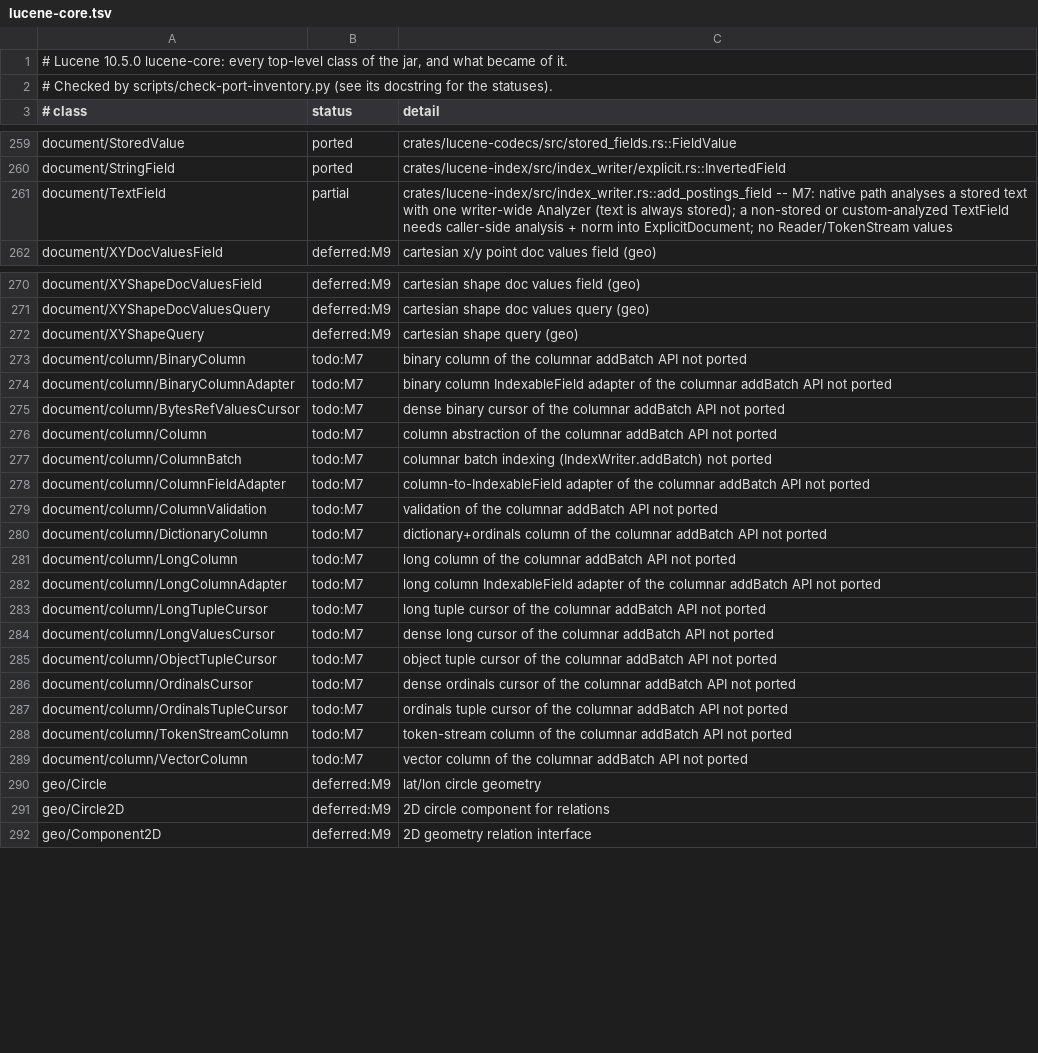
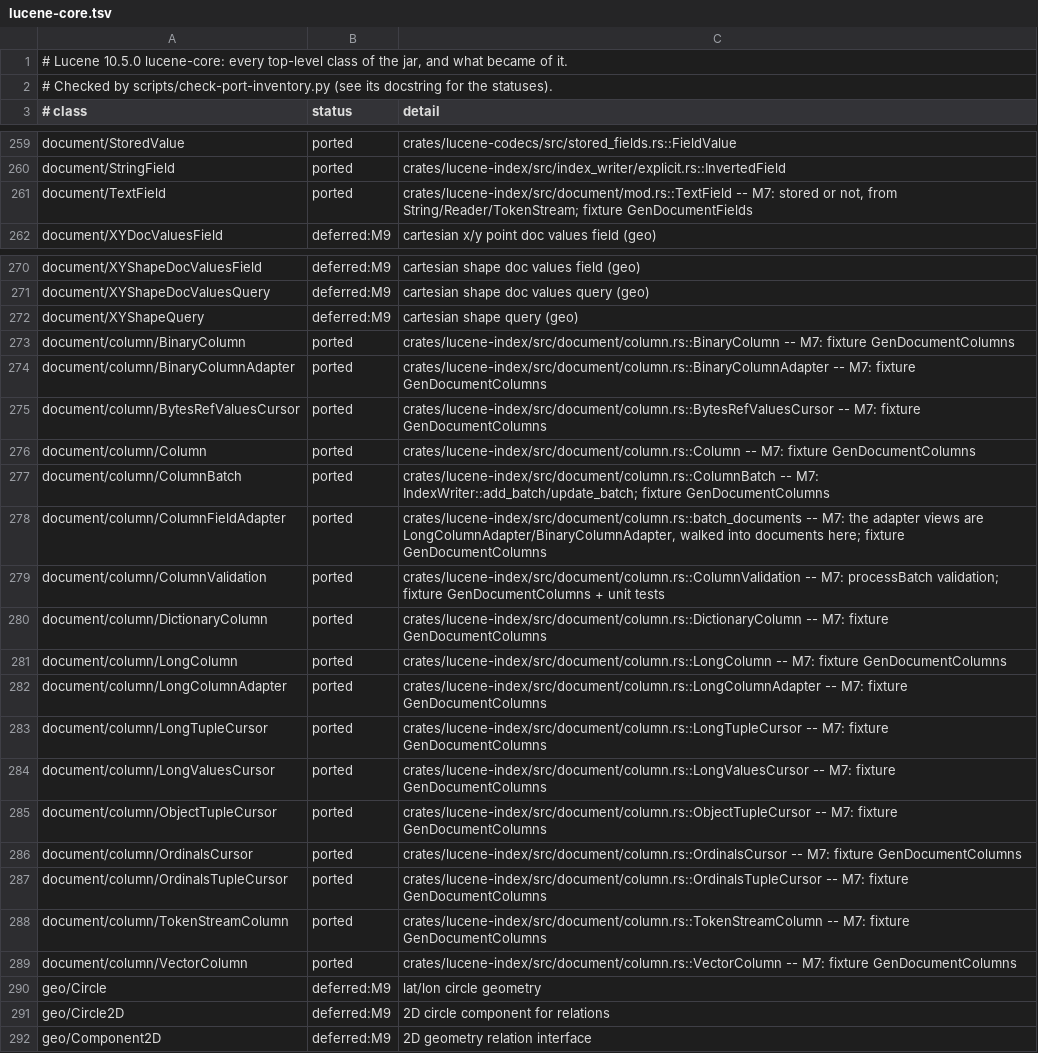
Before and after one commit to huyz0/lucene-rust, a TSV file: docs/inventory/lucene-core.tsv, drawn as a sheet; only a part is shown, gaps mark what is left out; the diff covers the shown part only.

```diff
--- a/docs/inventory/lucene-core.tsv
+++ b/docs/inventory/lucene-core.tsv
@@ -260,3 +260,3 @@ document/StoredValue	ported	crates/lucene-codecs/src/stored_fields.rs::FieldValu
 document/StringField	ported	crates/lucene-index/src/index_writer/explicit.rs::InvertedField
-document/TextField	partial	crates/lucene-index/src/index_writer.rs::add_postings_field -- M7: native path analyses a stored text with one writer-wide Analyzer (text is always stored); a non-stored or custom-analyzed TextField needs caller-side analysis + norm into ExplicitDocument; no Reader/TokenStream values
+document/TextField	ported	crates/lucene-index/src/document/mod.rs::TextField -- M7: stored or not, from String/Reader/TokenStream; fixture GenDocumentFields
 document/XYDocValuesField	deferred:M9	cartesian x/y point doc values field (geo)
@@ -272,19 +272,19 @@ document/XYShapeDocValuesQuery	deferred:M9	cartesian shape doc values query (geo
 document/XYShapeQuery	deferred:M9	cartesian shape query (geo)
-document/column/BinaryColumn	todo:M7	binary column of the columnar addBatch API not ported
-document/column/BinaryColumnAdapter	todo:M7	binary column IndexableField adapter of the columnar addBatch API not ported
-document/column/BytesRefValuesCursor	todo:M7	dense binary cursor of the columnar addBatch API not ported
-document/column/Column	todo:M7	column abstraction of the columnar addBatch API not ported
-document/column/ColumnBatch	todo:M7	columnar batch indexing (IndexWriter.addBatch) not ported
-document/column/ColumnFieldAdapter	todo:M7	column-to-IndexableField adapter of the columnar addBatch API not ported
-document/column/ColumnValidation	todo:M7	validation of the columnar addBatch API not ported
-document/column/DictionaryColumn	todo:M7	dictionary+ordinals column of the columnar addBatch API not ported
-document/column/LongColumn	todo:M7	long column of the columnar addBatch API not ported
-document/column/LongColumnAdapter	todo:M7	long column IndexableField adapter of the columnar addBatch API not ported
-document/column/LongTupleCursor	todo:M7	long tuple cursor of the columnar addBatch API not ported
-document/column/LongValuesCursor	todo:M7	dense long cursor of the columnar addBatch API not ported
-document/column/ObjectTupleCursor	todo:M7	object tuple cursor of the columnar addBatch API not ported
-document/column/OrdinalsCursor	todo:M7	dense ordinals cursor of the columnar addBatch API not ported
-document/column/OrdinalsTupleCursor	todo:M7	ordinals tuple cursor of the columnar addBatch API not ported
-document/column/TokenStreamColumn	todo:M7	token-stream column of the columnar addBatch API not ported
-document/column/VectorColumn	todo:M7	vector column of the columnar addBatch API not ported
+document/column/BinaryColumn	ported	crates/lucene-index/src/document/column.rs::BinaryColumn -- M7: fixture GenDocumentColumns
+document/column/BinaryColumnAdapter	ported	crates/lucene-index/src/document/column.rs::BinaryColumnAdapter -- M7: fixture GenDocumentColumns
+document/column/BytesRefValuesCursor	ported	crates/lucene-index/src/document/column.rs::BytesRefValuesCursor -- M7: fixture GenDocumentColumns
+document/column/Column	ported	crates/lucene-index/src/document/column.rs::Column -- M7: fixture GenDocumentColumns
+document/column/ColumnBatch	ported	crates/lucene-index/src/document/column.rs::ColumnBatch -- M7: IndexWriter::add_batch/update_batch; fixture GenDocumentColumns
+document/column/ColumnFieldAdapter	ported	crates/lucene-index/src/document/column.rs::batch_documents -- M7: the adapter views are LongColumnAdapter/BinaryColumnAdapter, walked into documents here; fixture GenDocumentColumns
+document/column/ColumnValidation	ported	crates/lucene-index/src/document/column.rs::ColumnValidation -- M7: processBatch validation; fixture GenDocumentColumns + unit tests
+document/column/DictionaryColumn	ported	crates/lucene-index/src/document/column.rs::DictionaryColumn -- M7: fixture GenDocumentColumns
+document/column/LongColumn	ported	crates/lucene-index/src/document/column.rs::LongColumn -- M7: fixture GenDocumentColumns
+document/column/LongColumnAdapter	ported	crates/lucene-index/src/document/column.rs::LongColumnAdapter -- M7: fixture GenDocumentColumns
+document/column/LongTupleCursor	ported	crates/lucene-index/src/document/column.rs::LongTupleCursor -- M7: fixture GenDocumentColumns
+document/column/LongValuesCursor	ported	crates/lucene-index/src/document/column.rs::LongValuesCursor -- M7: fixture GenDocumentColumns
+document/column/ObjectTupleCursor	ported	crates/lucene-index/src/document/column.rs::ObjectTupleCursor -- M7: fixture GenDocumentColumns
+document/column/OrdinalsCursor	ported	crates/lucene-index/src/document/column.rs::OrdinalsCursor -- M7: fixture GenDocumentColumns
+document/column/OrdinalsTupleCursor	ported	crates/lucene-index/src/document/column.rs::OrdinalsTupleCursor -- M7: fixture GenDocumentColumns
+document/column/TokenStreamColumn	ported	crates/lucene-index/src/document/column.rs::TokenStreamColumn -- M7: fixture GenDocumentColumns
+document/column/VectorColumn	ported	crates/lucene-index/src/document/column.rs::VectorColumn -- M7: fixture GenDocumentColumns
 geo/Circle	deferred:M9	lat/lon circle geometry
```
Also changed, not shown: 98 edited cells elsewhere in this file, 12 other files.
